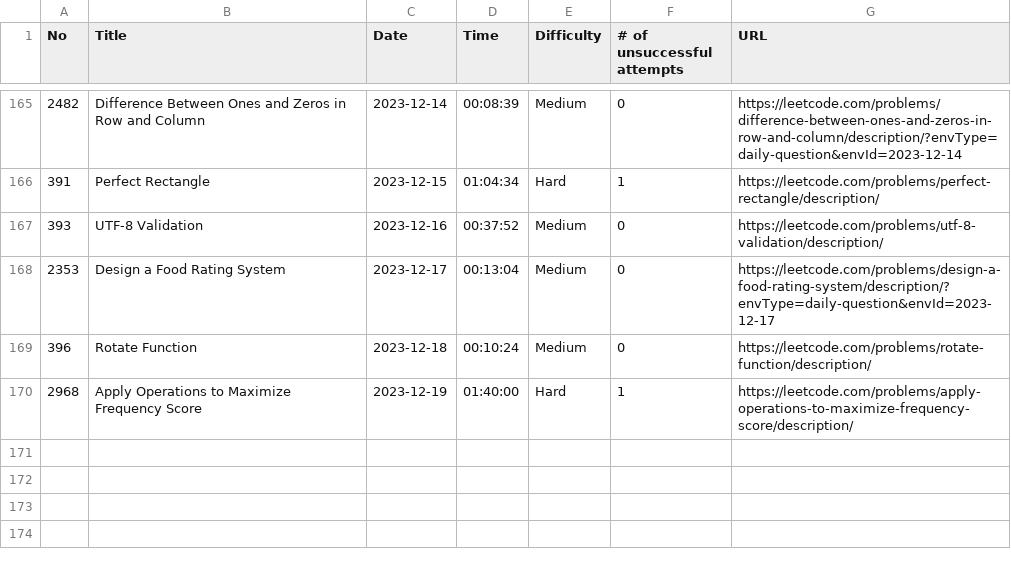
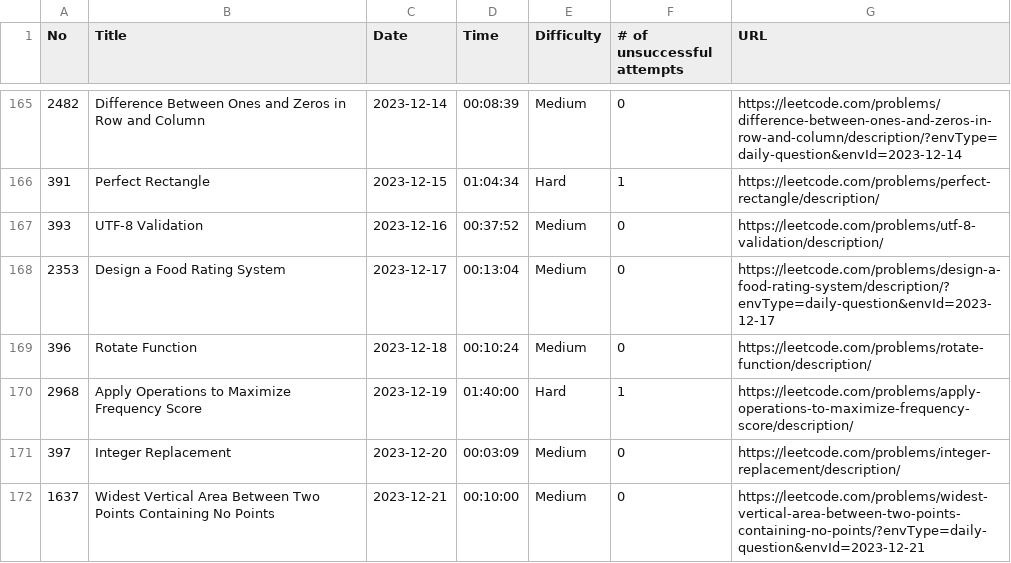
Before and after one commit to ryotaro612/lc, a CSV file: sessions.csv, drawn as a sheet; only a part is shown, gaps mark what is left out; the diff names each change by its address in the sheet, - before the commit and + after, or states it on an @@ line.

```diff
--- a/sessions.csv
+++ b/sessions.csv
+row 171: 397 | Integer Replacement | 2023-12-20 | 00:03:09 | Medium | 0 | https://leetcode.com/problems/integer-replacement/description/
+row 172: 1637 | Widest Vertical Area Between Two Points Containing No Points | 2023-12-21 | 00:10:00 | Medium | 0 | https://leetcode.com/problems/widest-vertical-area-between-two-points-containing-no-points/?envType=daily-question&envId=2023-12-21
```
Also changed, not shown: 1 other file.
